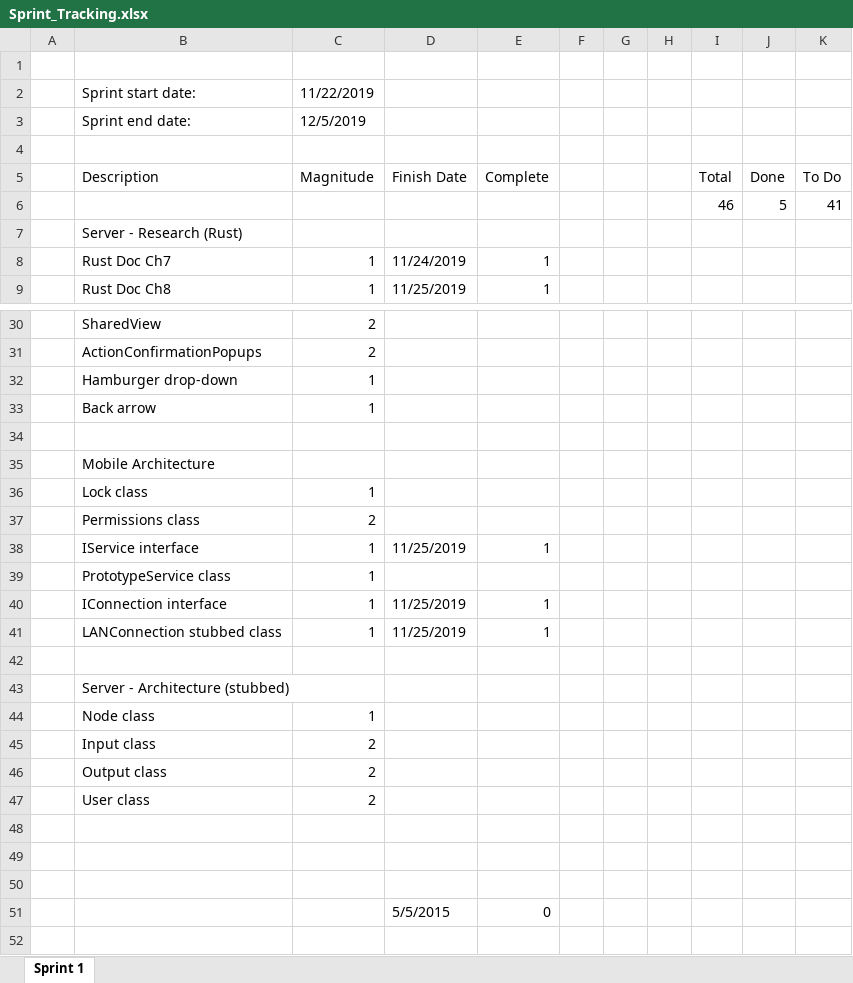
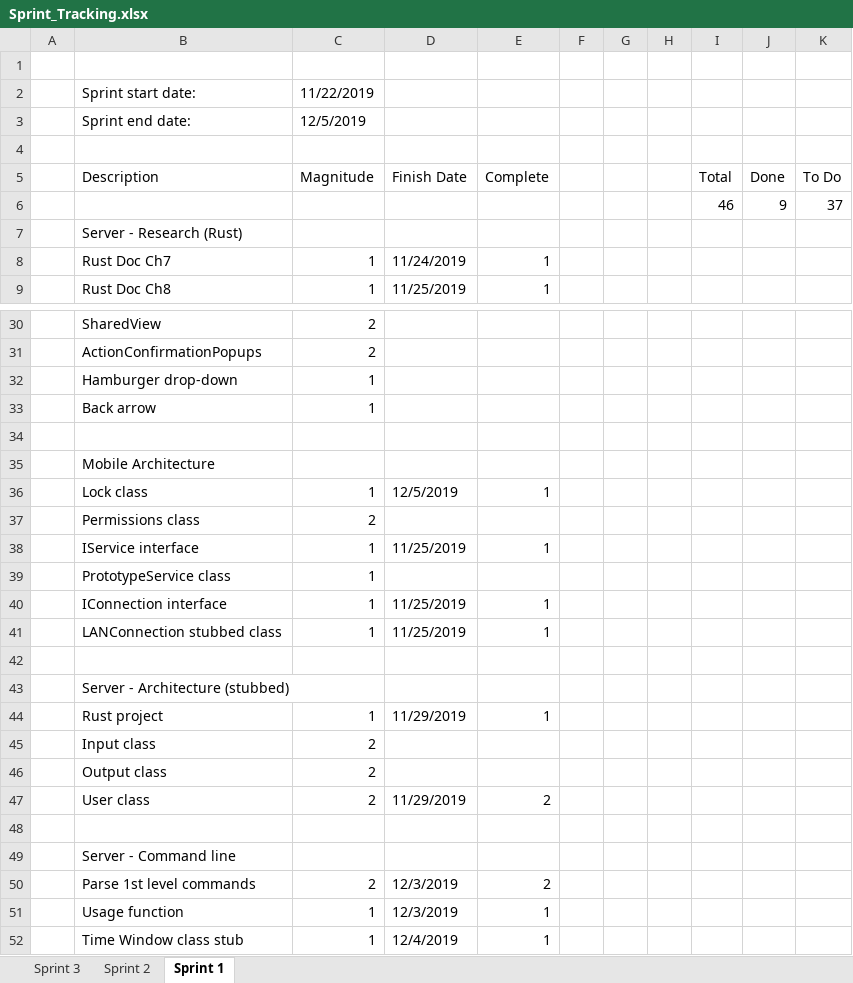
Before and after one commit to DavidR-Repo/LockerPi, an Excel workbook: Sprint_Tracking.xlsx, sheet Sprint 1, drawn as a sheet; only a part is shown, gaps mark what is left out; values as stored, in another font and other column widths than the file's, no cell formats; removed rows and columns are numbered as before the commit, all else as after; the diff names each change by its address in the sheet, - before the commit and + after, or states it on an @@ line.

```diff
--- a/Sprint_Tracking.xlsx (sheet Sprint 1)
+++ b/Sprint_Tracking.xlsx (sheet Sprint 1)
+sheet tab: Sprint 3
+sheet tab: Sprint 2
-row 6:  |  |  |  |  |  |  |  | 46 | 5 | 41
+row 6:  |  |  |  |  |  |  |  | 46 | 9 | 37
-D36: (empty)
+D36: 12/5/2019
-E36: (empty)
+E36: 1
-row 44:  | Node class | 1
+row 44:  | Rust project | 1 | 11/29/2019 | 1
-D47: (empty)
+D47: 11/29/2019
-E47: (empty)
+E47: 2
-B49: (empty)
+B49: Server - Command line
-row 50: (empty)
+row 50:  | Parse 1st level commands | 2 | 12/3/2019 | 2
-row 51:  |  |  | 5/5/2015 | 0
+row 51:  | Usage function | 1 | 12/3/2019 | 1
+row 52:  | Time Window class stub | 1 | 12/4/2019 | 1
```
Also changed, not shown: cell formats, formulas that keep their value, 13 other files.
